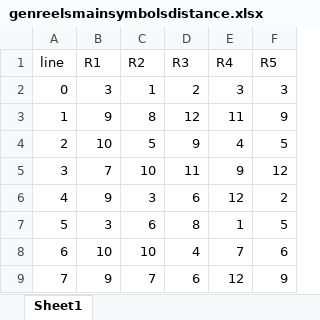
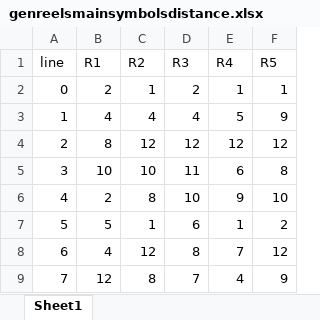
Before and after one commit to zhs007/slotsgamecore7, an Excel workbook: unittestdata/genreelsmainsymbolsdistance.xlsx, sheet Sheet1, drawn as a sheet; only a part is shown; values as stored, in another font and other column widths than the file's, no borders; the diff covers the shown part only; the diff names each change by its address in the sheet, - before the commit and + after, or states it on an @@ line.

Commit message:
fixed a bug in FuncGetDataNum

```diff
--- a/unittestdata/genreelsmainsymbolsdistance.xlsx (sheet Sheet1)
+++ b/unittestdata/genreelsmainsymbolsdistance.xlsx (sheet Sheet1)
-B2 (R1): 3
+B2 (R1): 2
-E2 (R4): 3
+E2 (R4): 1
-F2 (R5): 3
+F2 (R5): 1
-B3 (R1): 9
+B3 (R1): 4
-C3 (R2): 8
+C3 (R2): 4
-D3 (R3): 12
+D3 (R3): 4
-E3 (R4): 11
+E3 (R4): 5
-B4 (R1): 10
+B4 (R1): 8
-C4 (R2): 5
+C4 (R2): 12
-D4 (R3): 9
+D4 (R3): 12
-E4 (R4): 4
+E4 (R4): 12
-F4 (R5): 5
+F4 (R5): 12
-B5 (R1): 7
+B5 (R1): 10
-E5 (R4): 9
+E5 (R4): 6
-F5 (R5): 12
+F5 (R5): 8
-B6 (R1): 9
+B6 (R1): 2
-C6 (R2): 3
+C6 (R2): 8
-D6 (R3): 6
+D6 (R3): 10
-E6 (R4): 12
+E6 (R4): 9
-F6 (R5): 2
+F6 (R5): 10
-B7 (R1): 3
+B7 (R1): 5
-C7 (R2): 6
+C7 (R2): 1
-D7 (R3): 8
+D7 (R3): 6
-F7 (R5): 5
+F7 (R5): 2
-B8 (R1): 10
+B8 (R1): 4
-C8 (R2): 10
+C8 (R2): 12
-D8 (R3): 4
+D8 (R3): 8
-F8 (R5): 6
+F8 (R5): 12
-B9 (R1): 9
+B9 (R1): 12
-C9 (R2): 7
+C9 (R2): 8
-D9 (R3): 6
+D9 (R3): 7
-E9 (R4): 12
+E9 (R4): 4
```
Also changed, not shown: 719 edited cells elsewhere in this sheet, unittestdata/genreels.xlsx, unittestdata/mergewinsstats.xlsx, 6 other files.
